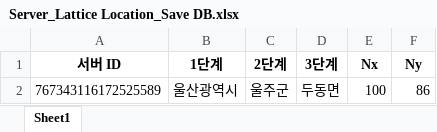
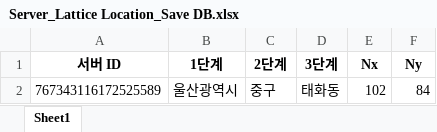
Before and after one commit to mushroomsando/Discord_Bot, an Excel workbook: DB/Server_Lattice Location_Save DB.xlsx, sheet Sheet1, drawn as a sheet; values as stored, in another font and other column widths than the file's, no borders; the diff names each change by its address in the sheet, - before the commit and + after, or states it on an @@ line.

```diff
--- a/DB/Server_Lattice Location_Save DB.xlsx (sheet Sheet1)
+++ b/DB/Server_Lattice Location_Save DB.xlsx (sheet Sheet1)
-C2 (2단계): 울주군
+C2 (2단계): 중구
-D2 (3단계): 두동면
+D2 (3단계): 태화동
-E2 (Nx): 100
+E2 (Nx): 102
-F2 (Ny): 86
+F2 (Ny): 84
```
Also changed, not shown: 4 other files.
